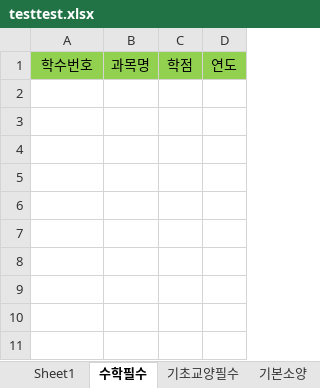
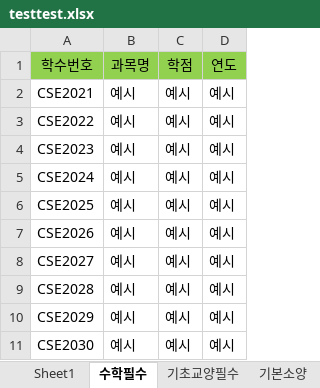
Before and after one commit to dsaf2007/GraduationAssesment, an Excel workbook: TestProject/TestProject/wwwroot/upload/testtest.xlsx, sheet 수학필수, drawn as a sheet; values as stored, in another font and other column widths than the file's, no borders; the diff names each change by its address in the sheet, - before the commit and + after, or states it on an @@ line.

Commit message:
reading multiple sheets

```diff
--- a/TestProject/TestProject/wwwroot/upload/testtest.xlsx (sheet 수학필수)
+++ b/TestProject/TestProject/wwwroot/upload/testtest.xlsx (sheet 수학필수)
+row 2: CSE2021 | 예시 | 예시 | 예시
+row 3: CSE2022 | 예시 | 예시 | 예시
+row 4: CSE2023 | 예시 | 예시 | 예시
+row 5: CSE2024 | 예시 | 예시 | 예시
+row 6: CSE2025 | 예시 | 예시 | 예시
+row 7: CSE2026 | 예시 | 예시 | 예시
+row 8: CSE2027 | 예시 | 예시 | 예시
+row 9: CSE2028 | 예시 | 예시 | 예시
+row 10: CSE2029 | 예시 | 예시 | 예시
+row 11: CSE2030 | 예시 | 예시 | 예시
```
Also changed, not shown: 12 other files.
